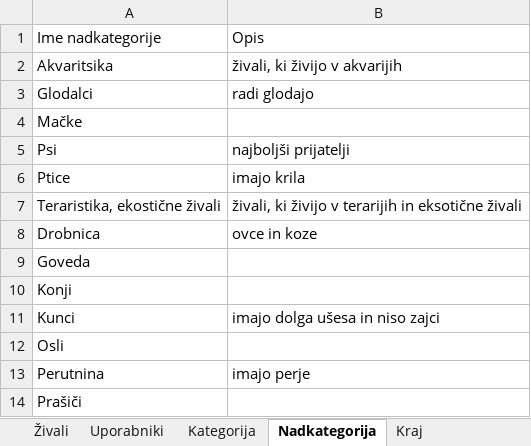
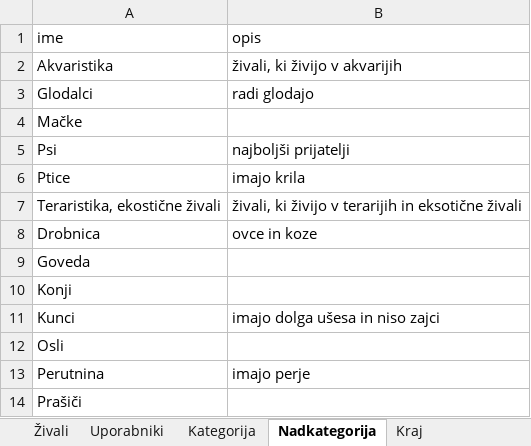
Before and after one commit to mancafifnja/Projekt_OPB, an Excel workbook: Baza_Projekt.xlsx, sheet Nadkategorija, drawn as a sheet; values as stored, in another font and other column widths than the file's, no borders; removed rows and columns are numbered as before the commit, all else as after; the diff names each change by its address in the sheet, - before the commit and + after, or states it on an @@ line.

```diff
--- a/Baza_Projekt.xlsx (sheet Nadkategorija)
+++ b/Baza_Projekt.xlsx (sheet Nadkategorija)
-row 1: Ime nadkategorije | Opis
+row 1: ime | opis
-A2: Akvaritsika
+A2: Akvaristika
```
Also changed, not shown: sheet Živali, sheet Kraj, sheet Uporabniki, sheet Kategorija, 6 other files.
